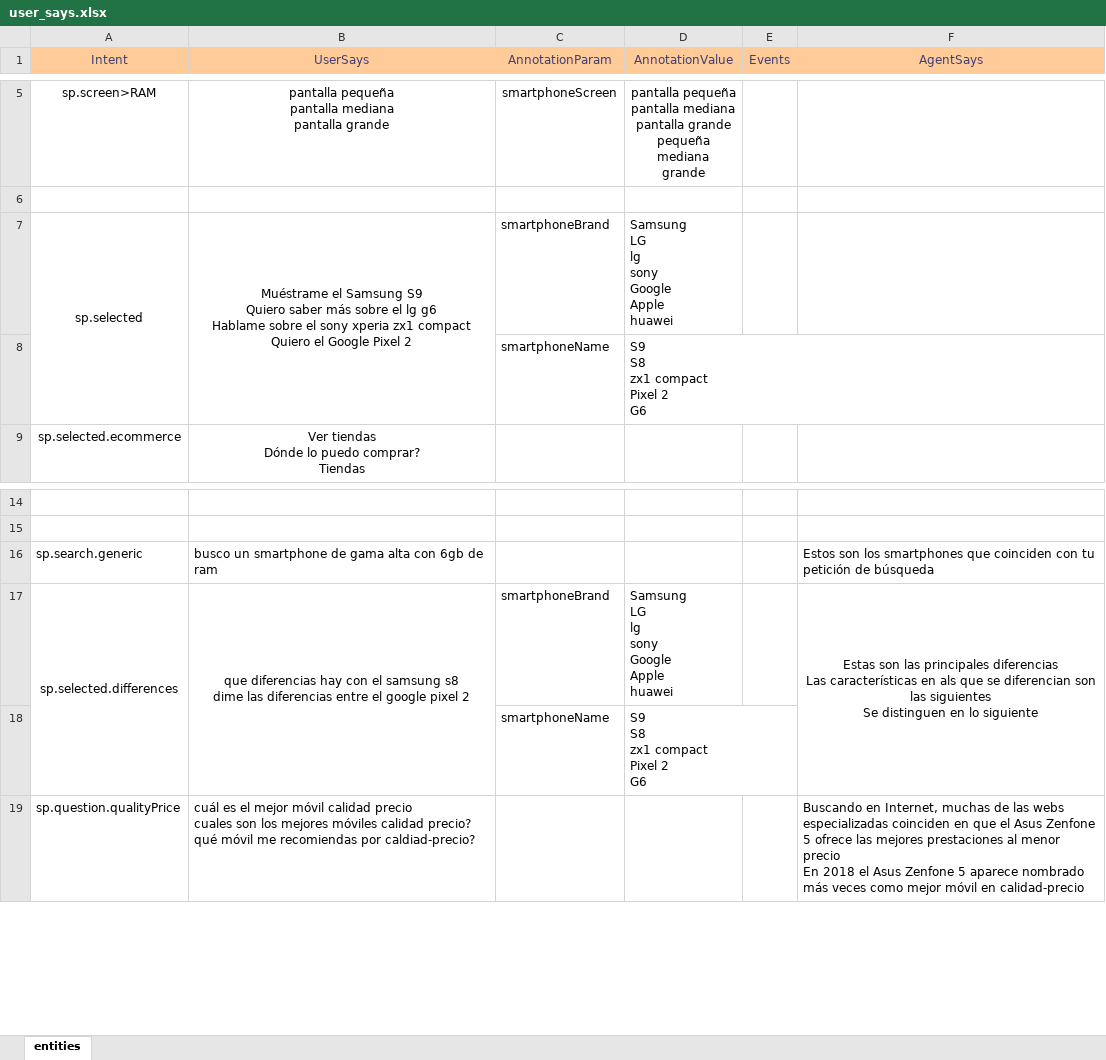
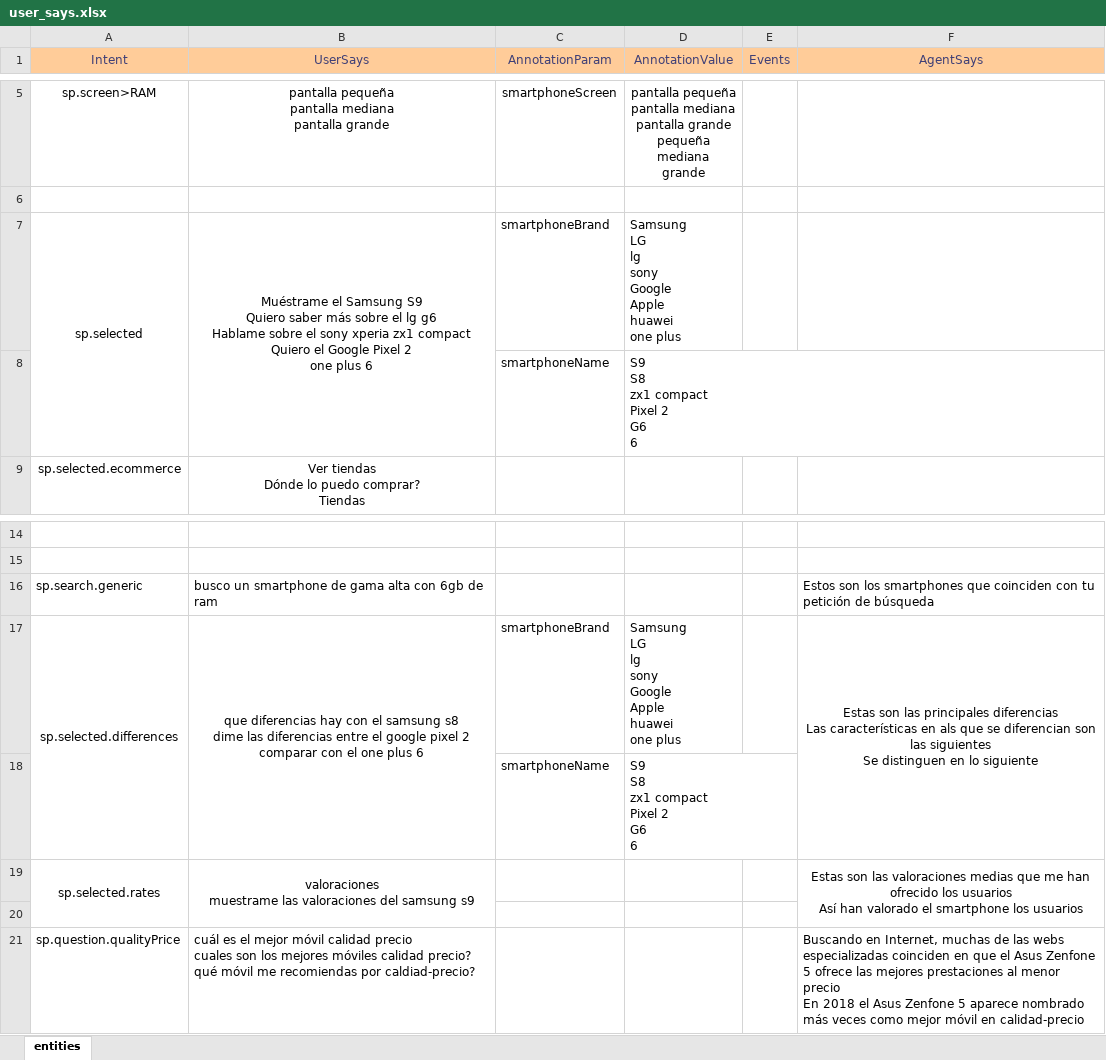
Before and after one commit to junqueror/DialogFlowBackend, an Excel workbook: Agent/user_says.xlsx, sheet entities, drawn as a sheet; only a part is shown, gaps mark what is left out; values as stored, in another font and other column widths than the file's, no borders; ↵ is a line break in a cell; the diff names each change by its address in the sheet, - before the commit and + after, or states it on an @@ line.

Commit message:
Fixed graphics module Added sp.selected intents

```diff
--- a/Agent/user_says.xlsx (sheet entities)
+++ b/Agent/user_says.xlsx (sheet entities)
-B7 (UserSays): …Pixel 2
+B7 (UserSays): …Pixel 2 ↵ one plus 6
-D7 (AnnotationValue): Samsung ↵ LG ↵ lg ↵ sony ↵ Google ↵ Apple ↵ huawei
+D7 (AnnotationValue): Samsung ↵ LG ↵ lg ↵ sony ↵ Google ↵ Apple ↵ huawei ↵ one plus
-D8 (AnnotationValue): S9 ↵ S8 ↵ zx1 compact ↵ Pixel 2 ↵ G6
+D8 (AnnotationValue): S9 ↵ S8 ↵ zx1 compact ↵ Pixel 2 ↵ G6 ↵ 6
-B17 (UserSays): …pixel 2
+B17 (UserSays): …pixel 2 ↵ comparar con el one plus 6
-D17 (AnnotationValue): Samsung ↵ LG ↵ lg ↵ sony ↵ Google ↵ Apple ↵ huawei
+D17 (AnnotationValue): Samsung ↵ LG ↵ lg ↵ sony ↵ Google ↵ Apple ↵ huawei ↵ one plus
-D18 (AnnotationValue): S9 ↵ S8 ↵ zx1 compact ↵ Pixel 2 ↵ G6
+D18 (AnnotationValue): S9 ↵ S8 ↵ zx1 compact ↵ Pixel 2 ↵ G6 ↵ 6
+row 19: sp.selected.rates | valoraciones ↵ muestrame las valoraciones del samsung s9 |  |  |  | Estas son las valoraciones medias que me han ofrecido los usuarios ↵ Así han valorado el smartphone los usuarios
+row 20: (empty)
```
Also changed, not shown: Agent/entities.xlsx, 17 other files.
